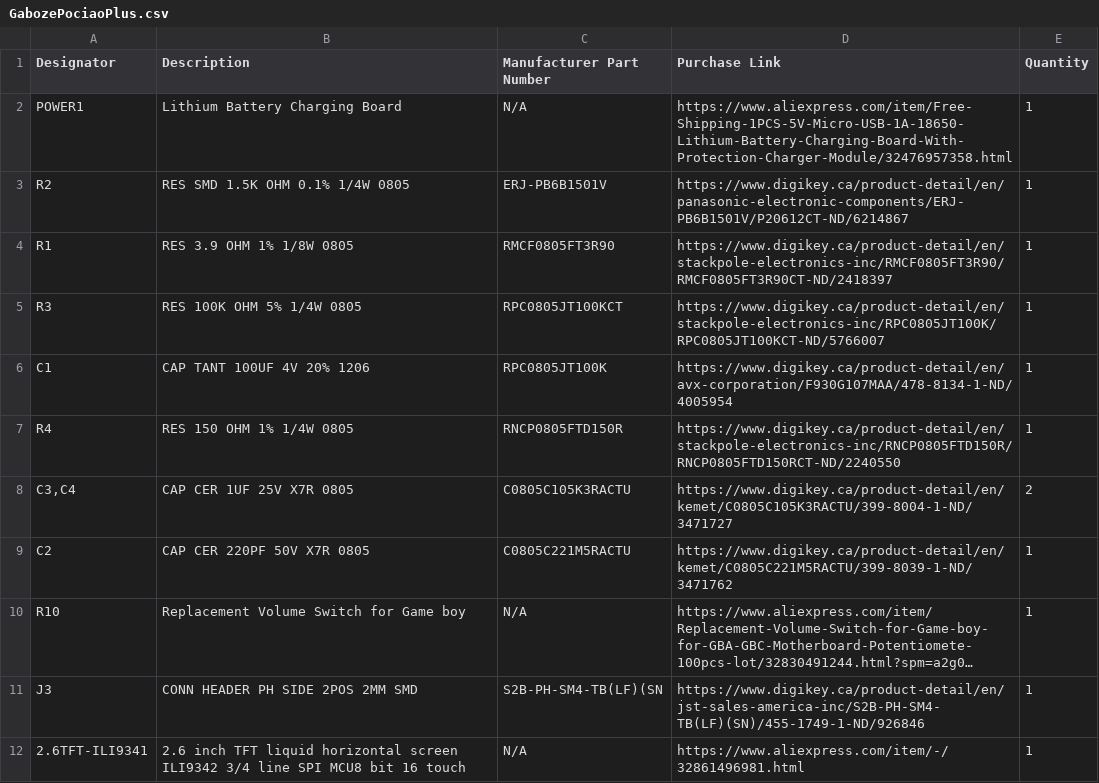
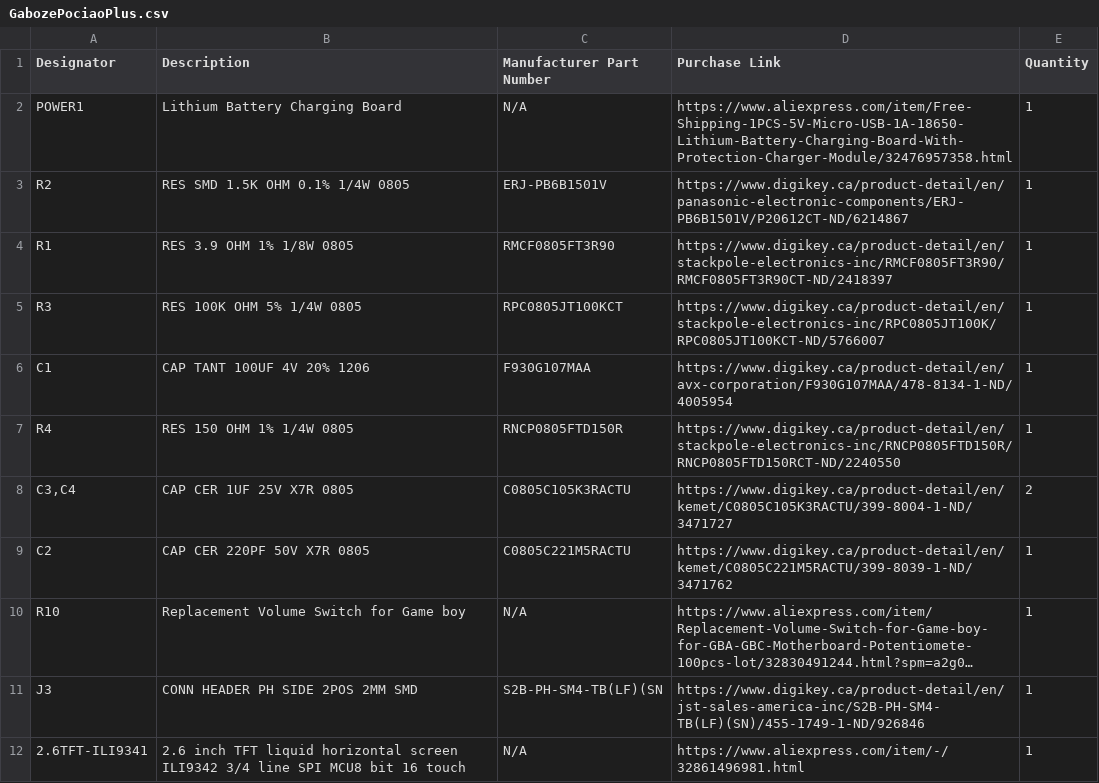
Before and after one commit to Gaboze-Pocaio/Round-1, a CSV file: bom/GabozePociaoPlus.csv, drawn as a sheet; only a part is shown; long unchanged cells end in ….

Commit message:
Thu 13 Sep 2018 10:30:32 EDT updated BOM

```diff
--- a/bom/GabozePociaoPlus.csv
+++ b/bom/GabozePociaoPlus.csv
@@ -5,3 +5,3 @@ R1,RES 3.9 OHM 1% 1/8W 0805,RMCF0805FT3R90,https://www.digikey.ca/product-detail
 R3,RES 100K OHM 5% 1/4W 0805,RPC0805JT100KCT,https://www.digikey.ca/product-detail/en/stackpole-electronics-inc/RPC0805JT100K/RPC0805JT100KCT-ND/5766007,1
-C1,CAP TANT 100UF 4V 20% 1206,RPC0805JT100K,https://www.digikey.ca/product-detail/en/avx-corporation/F930G107MAA/478-8134-1-ND/4005954,1
+C1,CAP TANT 100UF 4V 20% 1206,F930G107MAA,https://www.digikey.ca/product-detail/en/avx-corporation/F930G107MAA/478-8134-1-ND/4005954,1
 R4,RES 150 OHM 1% 1/4W 0805,RNCP0805FTD150R,https://www.digikey.ca/product-detail/en/stackpole-electronics-inc/RNCP0805FTD150R/RNCP0805FTD150RCT-ND/2240550,1
```
